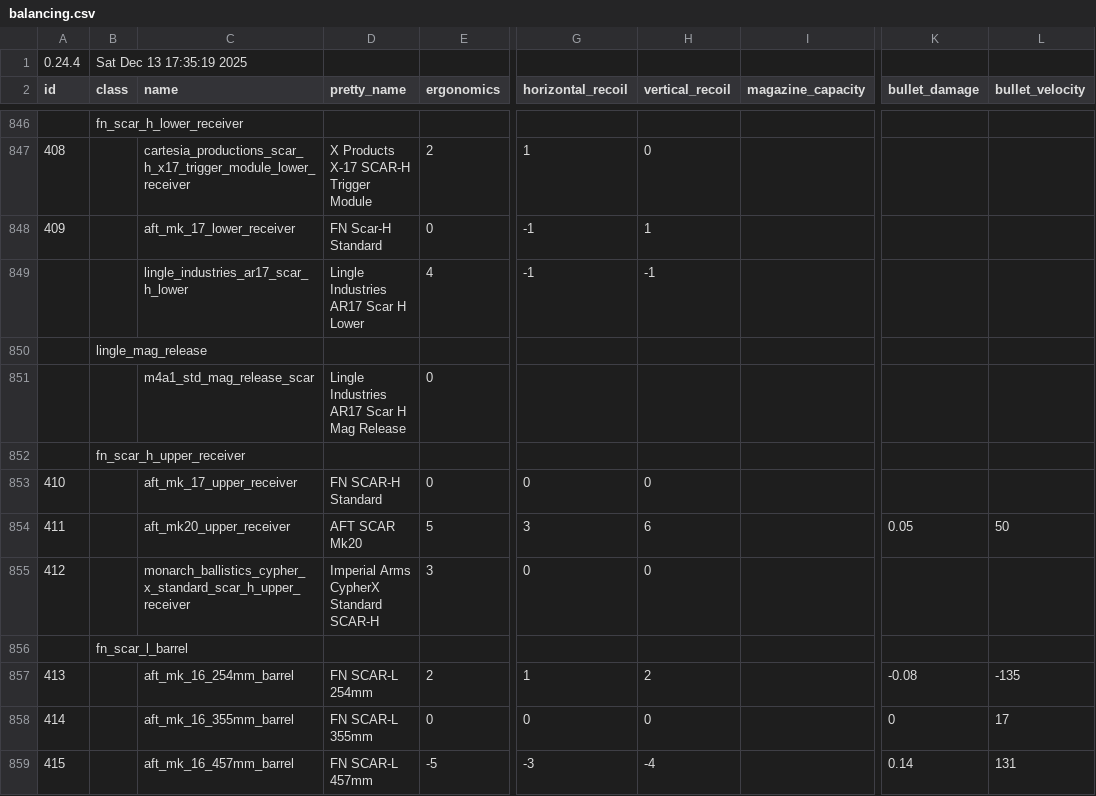
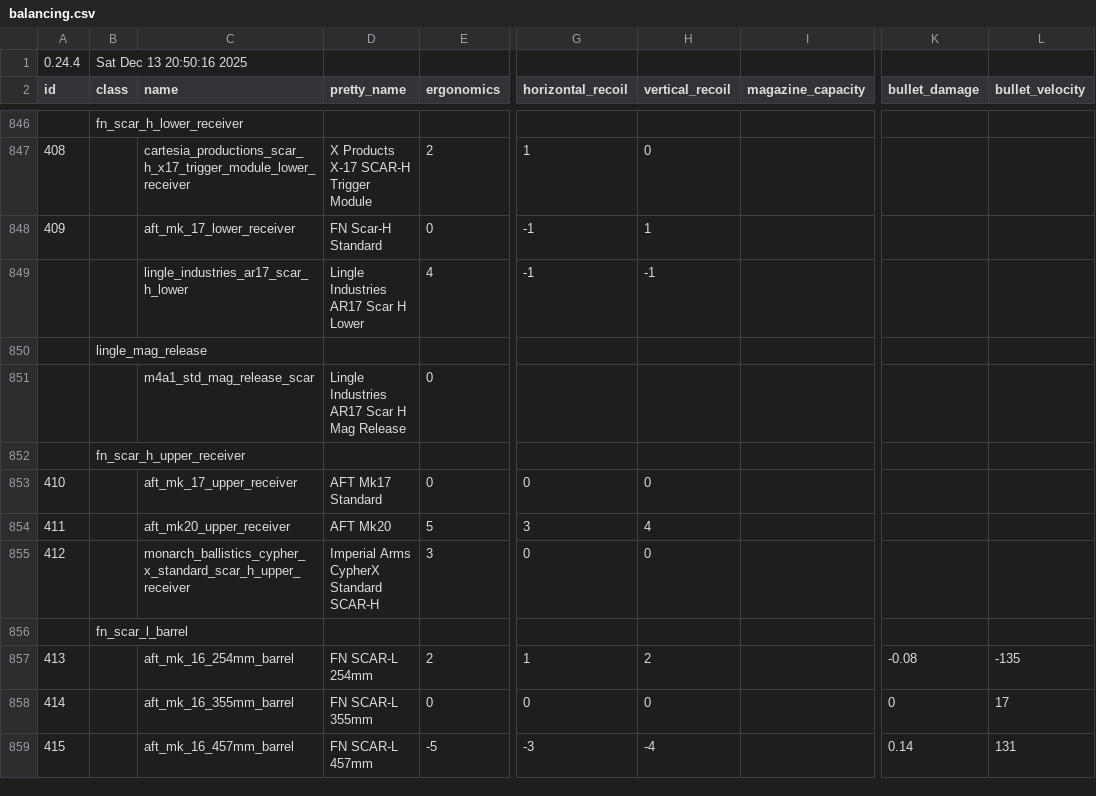
Before and after one commit to recoil-group/deadline-balancing, a CSV file: balancing.csv, drawn as a sheet; only a part is shown, gaps mark what is left out; the diff names each change by its address in the sheet, - before the commit and + after, or states it on an @@ line.

```diff
--- a/balancing.csv
+++ b/balancing.csv
-B1 (class): Sat Dec 13 17:35:19 2025
+B1 (class): Sat Dec 13 20:50:16 2025
-D853 (pretty_name): FN SCAR-H Standard
+D853 (pretty_name): AFT Mk17 Standard
-D854 (pretty_name): AFT SCAR Mk20
+D854 (pretty_name): AFT Mk20
-H854 (vertical_recoil): 6
+H854 (vertical_recoil): 4
-K854 (bullet_damage): 0.05
+K854 (bullet_damage): (empty)
-L854 (bullet_velocity): 50
+L854 (bullet_velocity): (empty)
```
Also changed, not shown: testing.csv.
